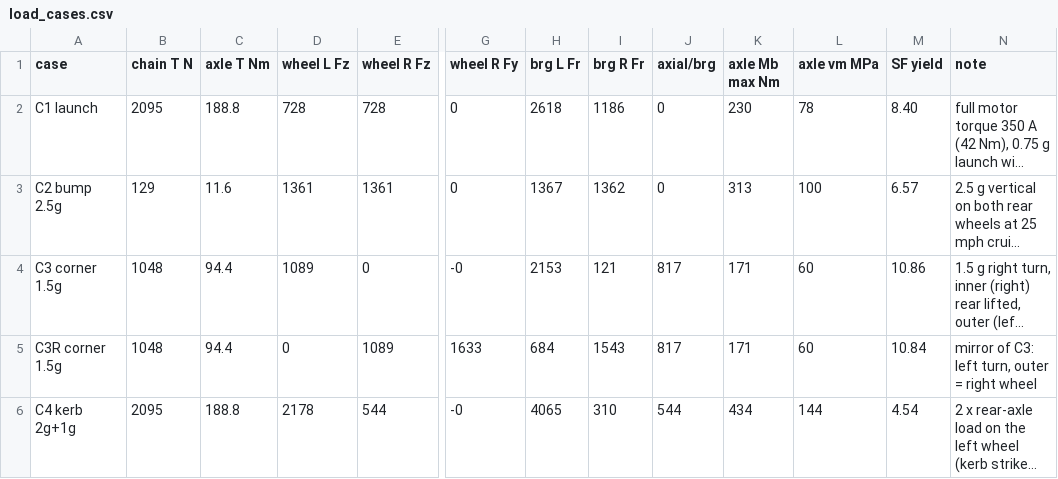
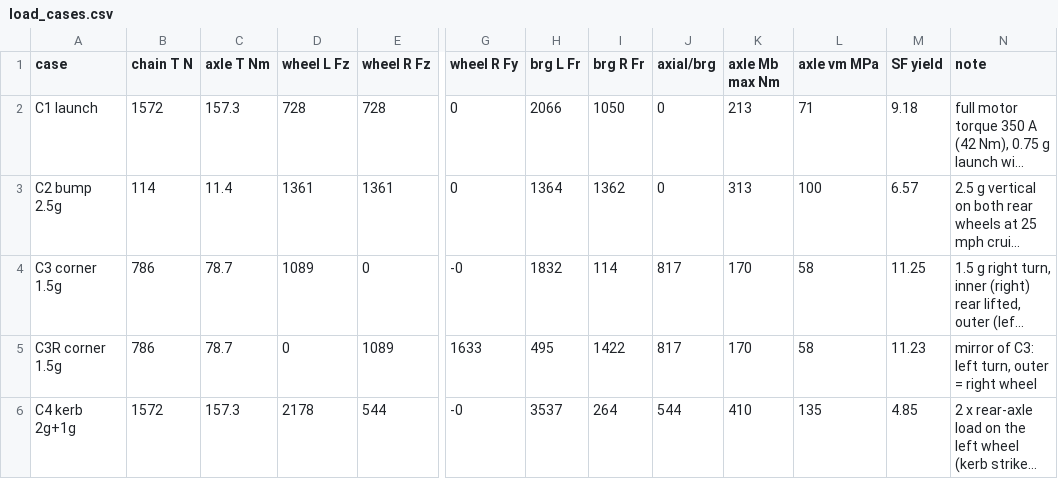
Before and after one commit to patel090903-cmyk/portfolio, a CSV file: assets/go-kart-drivetrain/load_cases.csv, drawn as a sheet; only a part is shown, gaps mark what is left out; long unchanged cells end in …; the diff names each change by its address in the sheet, - before the commit and + after, or states it on an @@ line.

Commit message:
Update assets/go-kart-drivetrain/load_cases.csv

```diff
--- a/assets/go-kart-drivetrain/load_cases.csv
+++ b/assets/go-kart-drivetrain/load_cases.csv
-B2 (chain T N): 2095
+B2 (chain T N): 1572
-C2 (axle T Nm): 188.8
+C2 (axle T Nm): 157.3
-H2 (brg L Fr): 2618
+H2 (brg L Fr): 2066
-I2 (brg R Fr): 1186
+I2 (brg R Fr): 1050
-K2 (axle Mb max Nm): 230
+K2 (axle Mb max Nm): 213
-L2 (axle vm MPa): 78
+L2 (axle vm MPa): 71
-M2 (SF yield): 8.40
+M2 (SF yield): 9.18
-B3 (chain T N): 129
+B3 (chain T N): 114
-C3 (axle T Nm): 11.6
+C3 (axle T Nm): 11.4
-H3 (brg L Fr): 1367
+H3 (brg L Fr): 1364
-B4:B5 (chain T N): 1048
+B4:B5 (chain T N): 786
-C4:C5 (axle T Nm): 94.4
+C4:C5 (axle T Nm): 78.7
-H4 (brg L Fr): 2153
+H4 (brg L Fr): 1832
-I4 (brg R Fr): 121
+I4 (brg R Fr): 114
-K4:K5 (axle Mb max Nm): 171
+K4:K5 (axle Mb max Nm): 170
-L4:L5 (axle vm MPa): 60
+L4:L5 (axle vm MPa): 58
-M4 (SF yield): 10.86
+M4 (SF yield): 11.25
-H5 (brg L Fr): 684
+H5 (brg L Fr): 495
-I5 (brg R Fr): 1543
+I5 (brg R Fr): 1422
-M5 (SF yield): 10.84
+M5 (SF yield): 11.23
-B6 (chain T N): 2095
+B6 (chain T N): 1572
-C6 (axle T Nm): 188.8
+C6 (axle T Nm): 157.3
-H6 (brg L Fr): 4065
+H6 (brg L Fr): 3537
-I6 (brg R Fr): 310
+I6 (brg R Fr): 264
-K6 (axle Mb max Nm): 434
+K6 (axle Mb max Nm): 410
-L6 (axle vm MPa): 144
+L6 (axle vm MPa): 135
-M6 (SF yield): 4.54
+M6 (SF yield): 4.85
```
